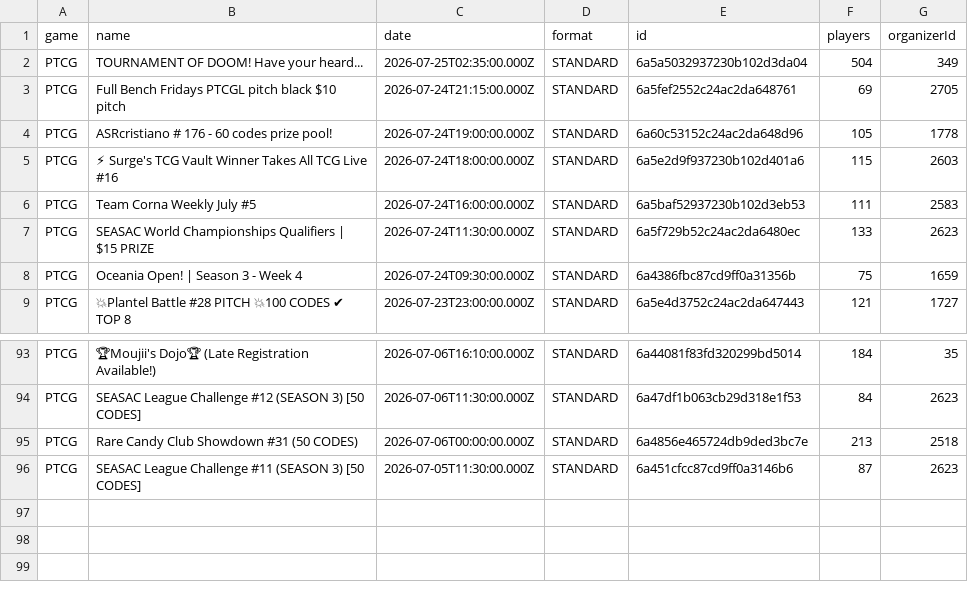
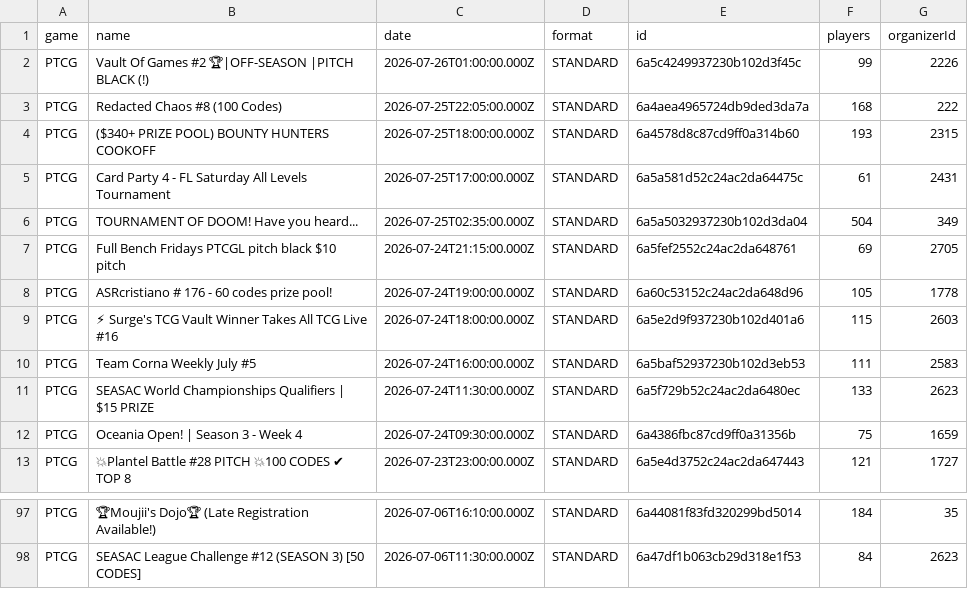
Before and after one commit to altysmith/pokemon-analyze, a CSV file: outputs/tournaments.csv, drawn as a sheet; only a part is shown, gaps mark what is left out.

```diff
--- a/outputs/tournaments.csv
+++ b/outputs/tournaments.csv
@@ -1,3 +1,7 @@
 game,name,date,format,id,players,organizerId
-PTCG,TOURNAMENT OF DOOM! Have your heard...,2026-07-25T02:35:00.000Z,STANDARD,6a5a5032937230b102d3da04,504,349
+PTCG,Vault Of Games #2 🏆|OFF-SEASON |PITCH BLACK (!),2026-07-26T01:00:00.000Z,STANDARD,6a5c4249937230b102d3f45c,99,2226
+PTCG,Redacted Chaos #8 (100 Codes),2026-07-25T22:05:00.000Z,STANDARD,6a4aea4965724db9ded3da7a,168,222
+PTCG,($340+ PRIZE POOL) BOUNTY HUNTERS COOKOFF,2026-07-25T18:00:00.000Z,STANDARD,6a4578d8c87cd9ff0a314b60,193,2315
+PTCG,Card Party 4 - FL Saturday All Levels Tournament,2026-07-25T17:00:00.000Z,STANDARD,6a5a581d52c24ac2da64475c,61,2431
+PTCG,TOURNAMENT OF DOOM! Have you heard...,2026-07-25T02:35:00.000Z,STANDARD,6a5a5032937230b102d3da04,504,349
 PTCG,Full Bench Fridays PTCGL pitch black $10 pitch,2026-07-24T21:15:00.000Z,STANDARD,6a5fef2552c24ac2da648761,69,2705
@@ -94,3 +98 @@ PTCG,🏆Moujii's Dojo🏆 (Late Registration Available!),2026-07-06T16:10:00.00
 PTCG,SEASAC League Challenge #12 (SEASON 3) [50 CODES],2026-07-06T11:30:00.000Z,STANDARD,6a47df1b063cb29d318e1f53,84,2623
-PTCG,Rare Candy Club Showdown #31 (50 CODES),2026-07-06T00:00:00.000Z,STANDARD,6a4856e465724db9ded3bc7e,213,2518
-PTCG,SEASAC League Challenge #11 (SEASON 3) [50 CODES],2026-07-05T11:30:00.000Z,STANDARD,6a451cfcc87cd9ff0a3146b6,87,2623
```
Also changed, not shown: outputs/card_subtypes.csv, outputs/deck_summary.csv, 2 other files.
